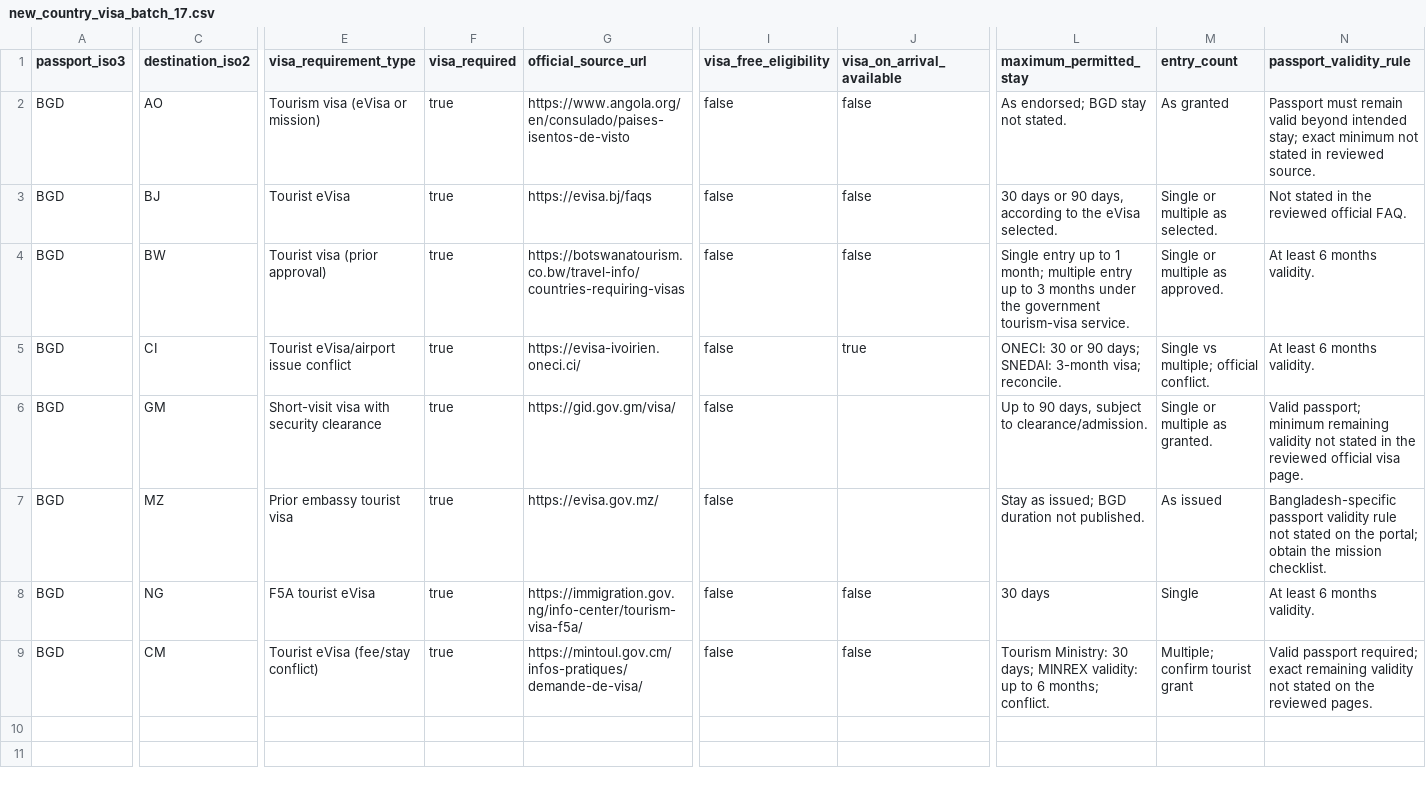
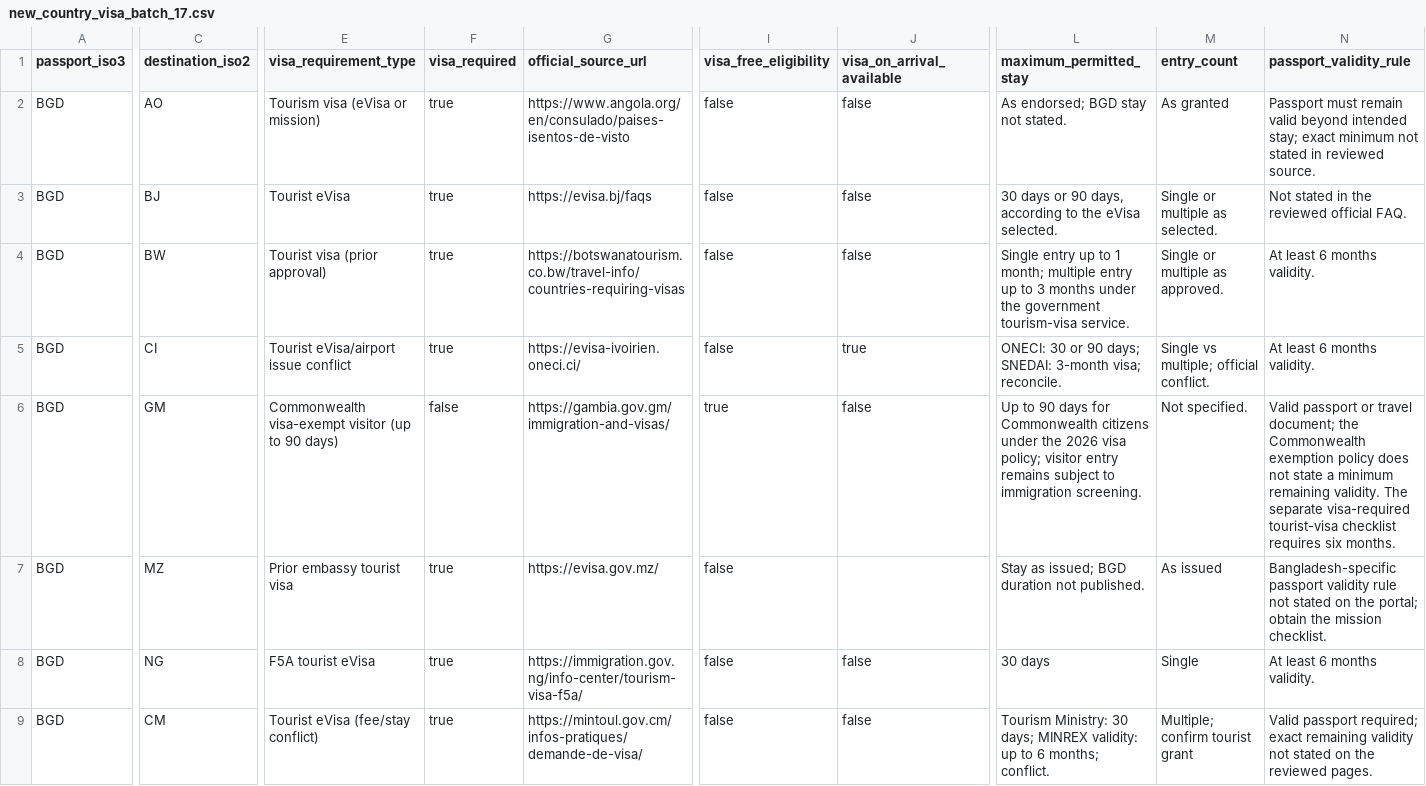
Before and after one commit to raadislam/unigo-backend, a CSV file: database/data/new_country_visa_batch_17.csv, drawn as a sheet; only a part is shown, gaps mark what is left out; the diff covers the shown part only; the diff names each change by its address in the sheet, - before the commit and + after, or states it on an @@ line.

Commit message:
Update existing Gambia batch 17 seed row to 2026 Commonwealth exemption

```diff
--- a/database/data/new_country_visa_batch_17.csv
+++ b/database/data/new_country_visa_batch_17.csv
-E6 (visa_requirement_type): Short-visit visa with security clearance
+E6 (visa_requirement_type): Commonwealth visa-exempt visitor (up to 90 days)
-F6 (visa_required): true
+F6 (visa_required): false
-G6 (official_source_url): https://gid.gov.gm/visa/
+G6 (official_source_url): https://gambia.gov.gm/immigration-and-visas/
-I6 (visa_free_eligibility): false
+I6 (visa_free_eligibility): true
-J6 (visa_on_arrival_available): (empty)
+J6 (visa_on_arrival_available): false
-L6 (maximum_permitted_stay): …to 90 days, subject to clearance/admission.
+L6 (maximum_permitted_stay): …to 90 days for Commonwealth citizens under the 2026 visa policy; visitor entry remains subject to immigration screening.
-M6 (entry_count): Single or multiple as granted.
+M6 (entry_count): Not specified.
-N6 (passport_validity_rule): Valid passport; minimum remaining validity not stated in the reviewed official visa page.
+N6 (passport_validity_rule): Valid passport or travel document; the Commonwealth exemption policy does not state a minimum remaining validity. The separate visa-required tourist-visa checklist requires six months.
```
Also changed, not shown: 17 edited cells elsewhere in this file.
